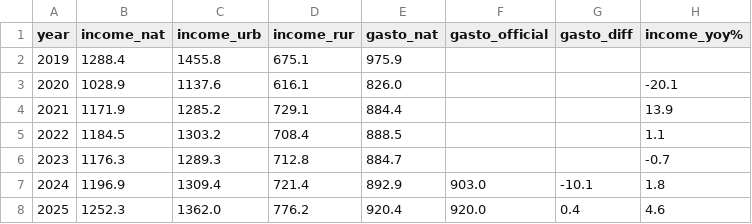
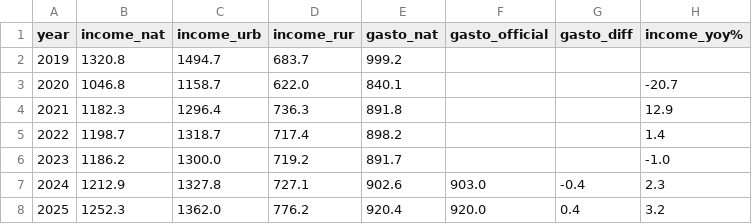
Before and after one commit to cesarchavezp29/peru-observatorio, a CSV file: data/datasets/validation_income_gasto.csv, drawn as a sheet.

```diff
--- a/data/datasets/validation_income_gasto.csv
+++ b/data/datasets/validation_income_gasto.csv
@@ -1,8 +1,8 @@
 year,income_nat,income_urb,income_rur,gasto_nat,gasto_official,gasto_diff,income_yoy%
-2019,1288.4,1455.8,675.1,975.9,,,
-2020,1028.9,1137.6,616.1,826.0,,,-20.1
-2021,1171.9,1285.2,729.1,884.4,,,13.9
-2022,1184.5,1303.2,708.4,888.5,,,1.1
-2023,1176.3,1289.3,712.8,884.7,,,-0.7
-2024,1196.9,1309.4,721.4,892.9,903.0,-10.1,1.8
-2025,1252.3,1362.0,776.2,920.4,920.0,0.4,4.6
+2019,1320.8,1494.7,683.7,999.2,,,
+2020,1046.8,1158.7,622.0,840.1,,,-20.7
+2021,1182.3,1296.4,736.3,891.8,,,12.9
+2022,1198.7,1318.7,717.4,898.2,,,1.4
+2023,1186.2,1300.0,719.2,891.7,,,-1.0
+2024,1212.9,1327.8,727.1,902.6,903.0,-0.4,2.3
+2025,1252.3,1362.0,776.2,920.4,920.0,0.4,3.2
```
Also changed, not shown: data/datasets/income_real_district_2021_2025.csv, data/datasets/income_real_province_2021_2025.csv, 8 other files.
